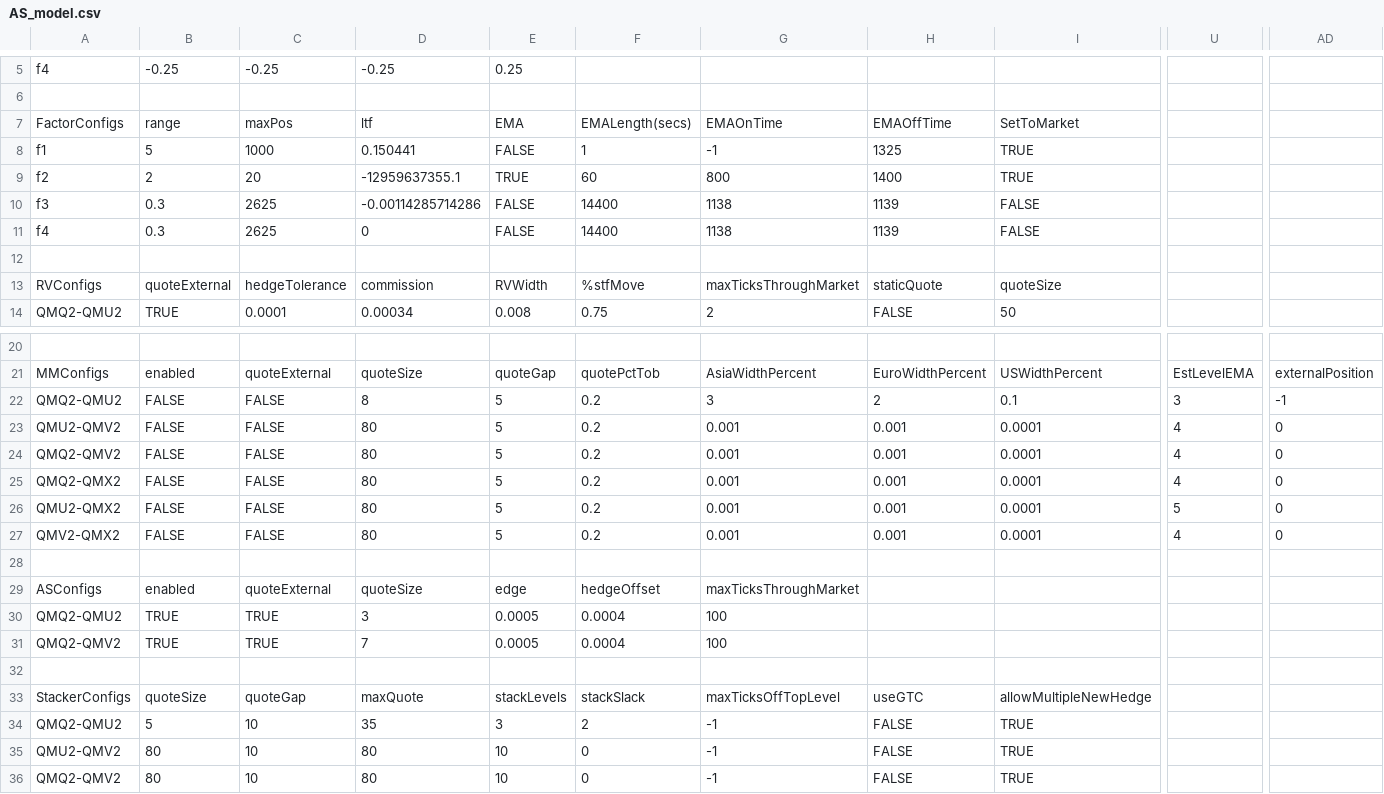
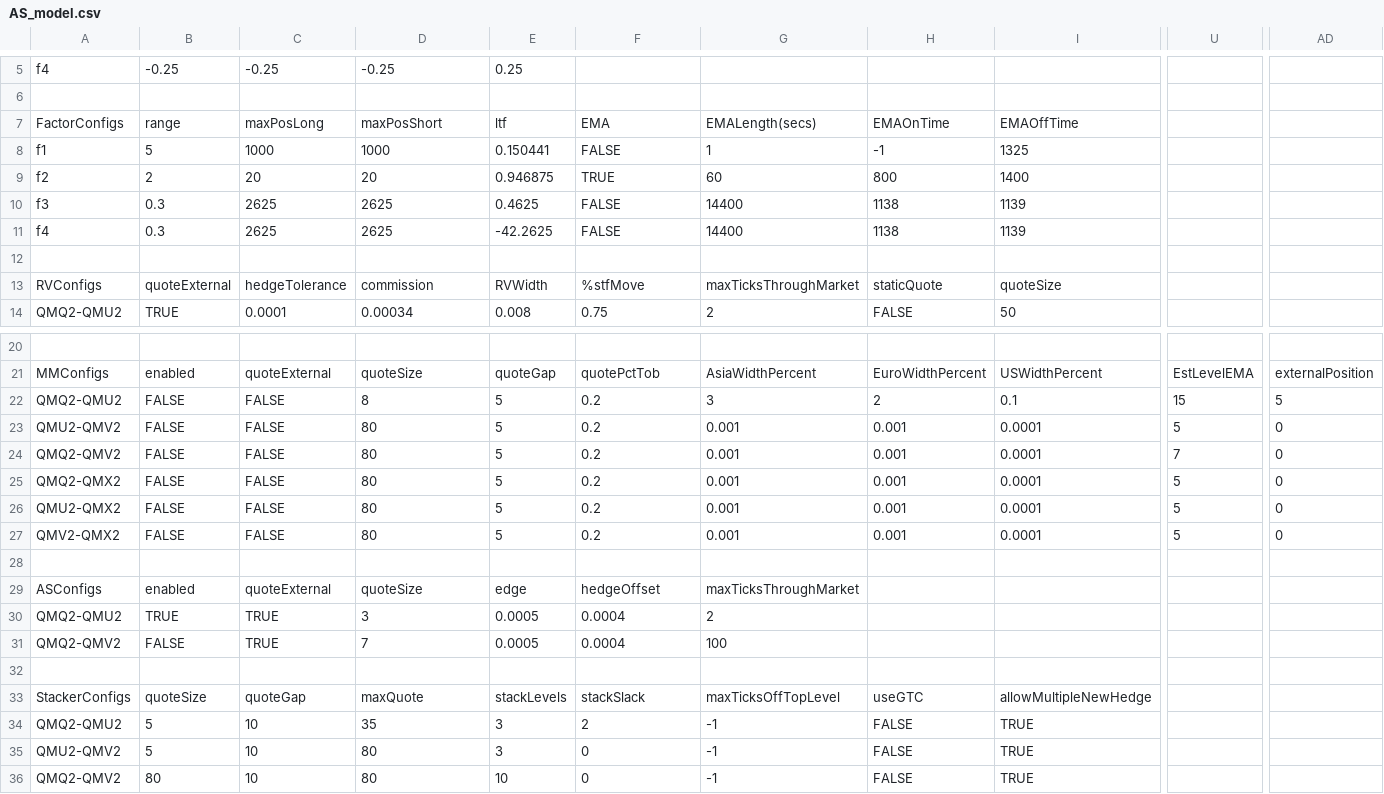
Before and after one commit to kzhdev/strats, a CSV file: config/minimal_cme/AS_model.csv, drawn as a sheet; only a part is shown, gaps mark what is left out; removed rows and columns are numbered as before the commit, all else as after; rows hold the shown columns only; the diff names each change by its address in the sheet, - before the commit and + after, or states it on an @@ line.

Commit message:
[GTM-1835] Split factor parameter MaxPos to MaxPosLong and MaxPosShort

```diff
--- a/config/minimal_cme/AS_model.csv
+++ b/config/minimal_cme/AS_model.csv
-row 7: FactorConfigs | range | maxPos | ltf | EMA | EMALength(secs) | EMAOnTime | EMAOffTime | SetToMarket
-row 8: f1 | 5 | 1000 | 0.150441 | FALSE | 1 | -1 | 1325 | TRUE
-row 9: f2 | 2 | 20 | -12959637355.1 | TRUE | 60 | 800 | 1400 | TRUE
-row 10: f3 | 0.3 | 2625 | -0.00114285714286 | FALSE | 14400 | 1138 | 1139 | FALSE
-row 11: f4 | 0.3 | 2625 | 0 | FALSE | 14400 | 1138 | 1139 | FALSE
+row 7: FactorConfigs | range | maxPosLong | maxPosShort | ltf | EMA | EMALength(secs) | EMAOnTime | EMAOffTime
+row 8: f1 | 5 | 1000 | 1000 | 0.150441 | FALSE | 1 | -1 | 1325
+row 9: f2 | 2 | 20 | 20 | 0.946875 | TRUE | 60 | 800 | 1400
+row 10: f3 | 0.3 | 2625 | 2625 | 0.4625 | FALSE | 14400 | 1138 | 1139
+row 11: f4 | 0.3 | 2625 | 2625 | -42.2625 | FALSE | 14400 | 1138 | 1139
-U22: 3
+U22: 15
-AD22: -1
+AD22: 5
-U23: 4
+U23: 5
-U24: 4
+U24: 7
-U25: 4
+U25: 5
-U27: 4
+U27: 5
-G30: 100
+G30: 2
-B31: TRUE
+B31: FALSE
-B35: 80
+B35: 5
-E35: 10
+E35: 3
```
Also changed, not shown: 7 other files.
